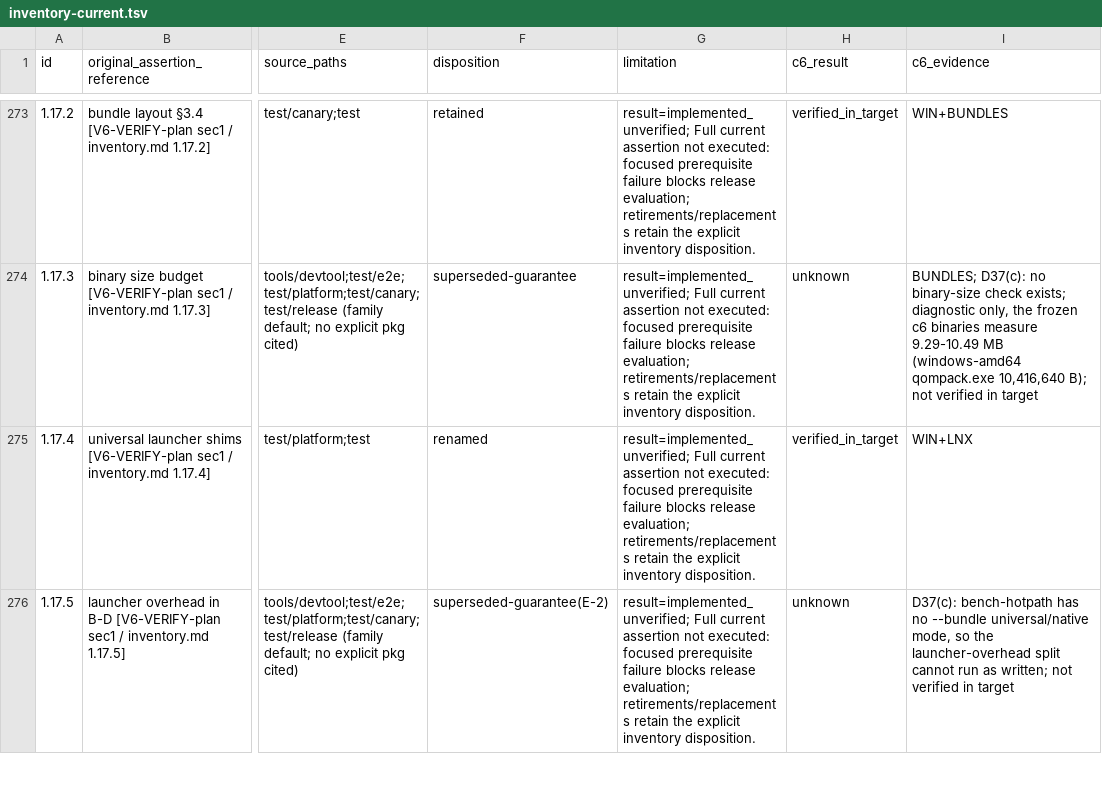
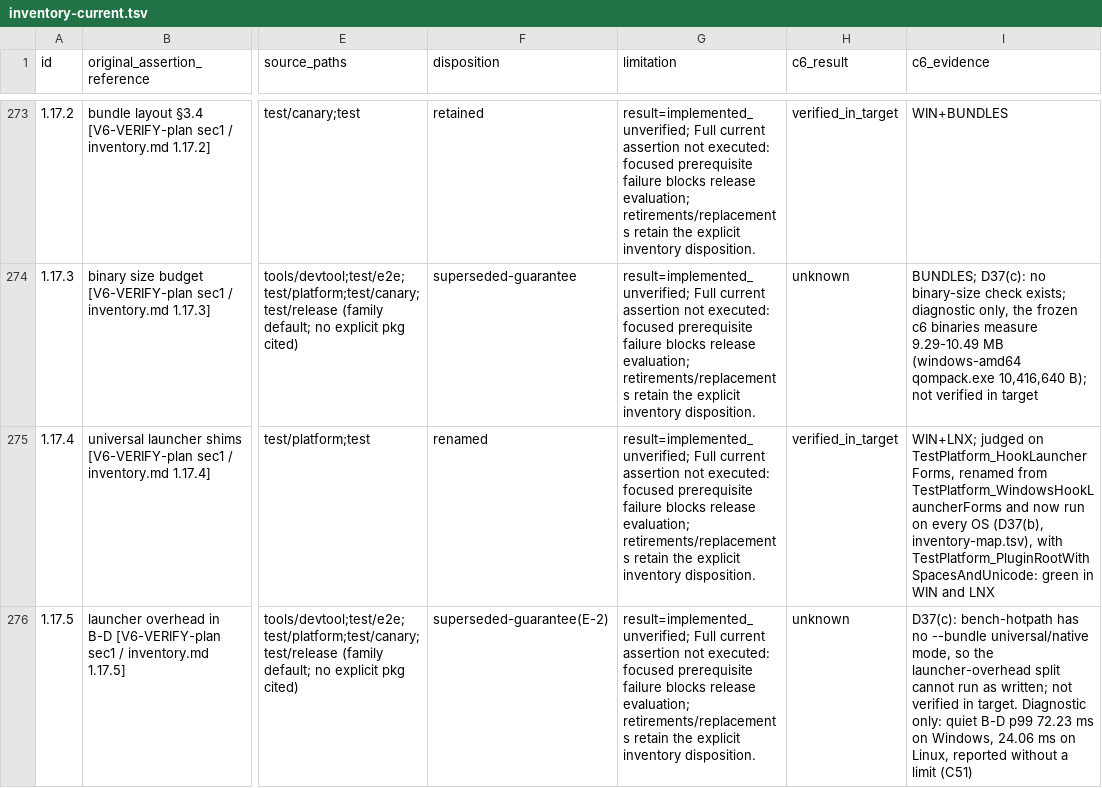
Before and after one commit to AidanHT/qompack, a TSV file: plans/sdd/V6-remediation/inventory-current.tsv, drawn as a sheet; only a part is shown, gaps mark what is left out; the diff covers the shown part only; the diff names each change by its address in the sheet, - before the commit and + after, or states it on an @@ line.

Commit message:
docs(v6): re-dispose the hot-path rows on c6's quiet run
Quiet C5.1 landed on candidate 6: Windows passes B-A, B-B, B-E and B-F;
the Linux container fails B-A/B-B, fsync-bound and not verified in target
(D53(b)). 1.10.16 is now verified in target on it.

Review round: 1.5.12, 1.12.14 and 1.17.6 assert the hot-path B-A budget,
which X11's isolated Windows runs breach on candidate 6, so they are failed
under the map's own rule, as section 3.14 already was. 1.13.17 keeps its
installed-host half and is partial_verified pending C4.4. 1.17.4 names the
renamed launcher test it is judged on. The observer C5.2 notes are worded
exactly, the fuzz count is 25 and the candidate 4 carry counts 98 non-test
product files. Counts: 257 verified, 26 partial, 8 failed, 7 unknown,
3 unsupported, 3 documented.

```diff
--- a/plans/sdd/V6-remediation/inventory-current.tsv
+++ b/plans/sdd/V6-remediation/inventory-current.tsv
-I275 (c6_evidence): WIN+LNX
+I275 (c6_evidence): WIN+LNX; judged on TestPlatform_HookLauncherForms, renamed from TestPlatform_WindowsHookLauncherForms and now run on every OS (D37(b), inventory-map.tsv), with TestPlatform_PluginRootWithSpacesAndUnicode: green in WIN and LNX
-I276 (c6_evidence): …verified in target
+I276 (c6_evidence): …verified in target. Diagnostic only: quiet B-D p99 72.23 ms on Windows, 24.06 ms on Linux, reported without a limit (C51)
```
Also changed, not shown: 12 edited cells elsewhere in this file, 5 other files.
